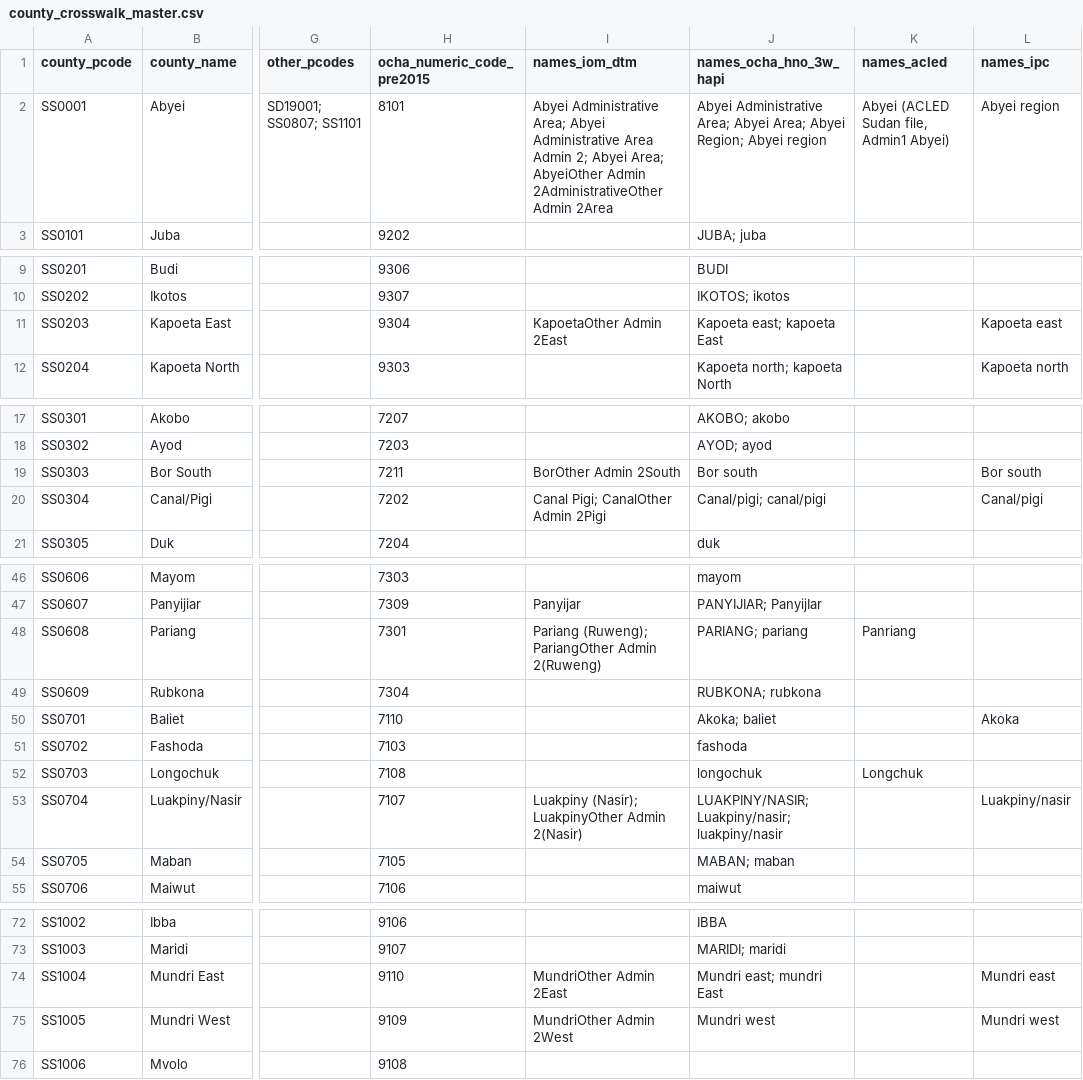
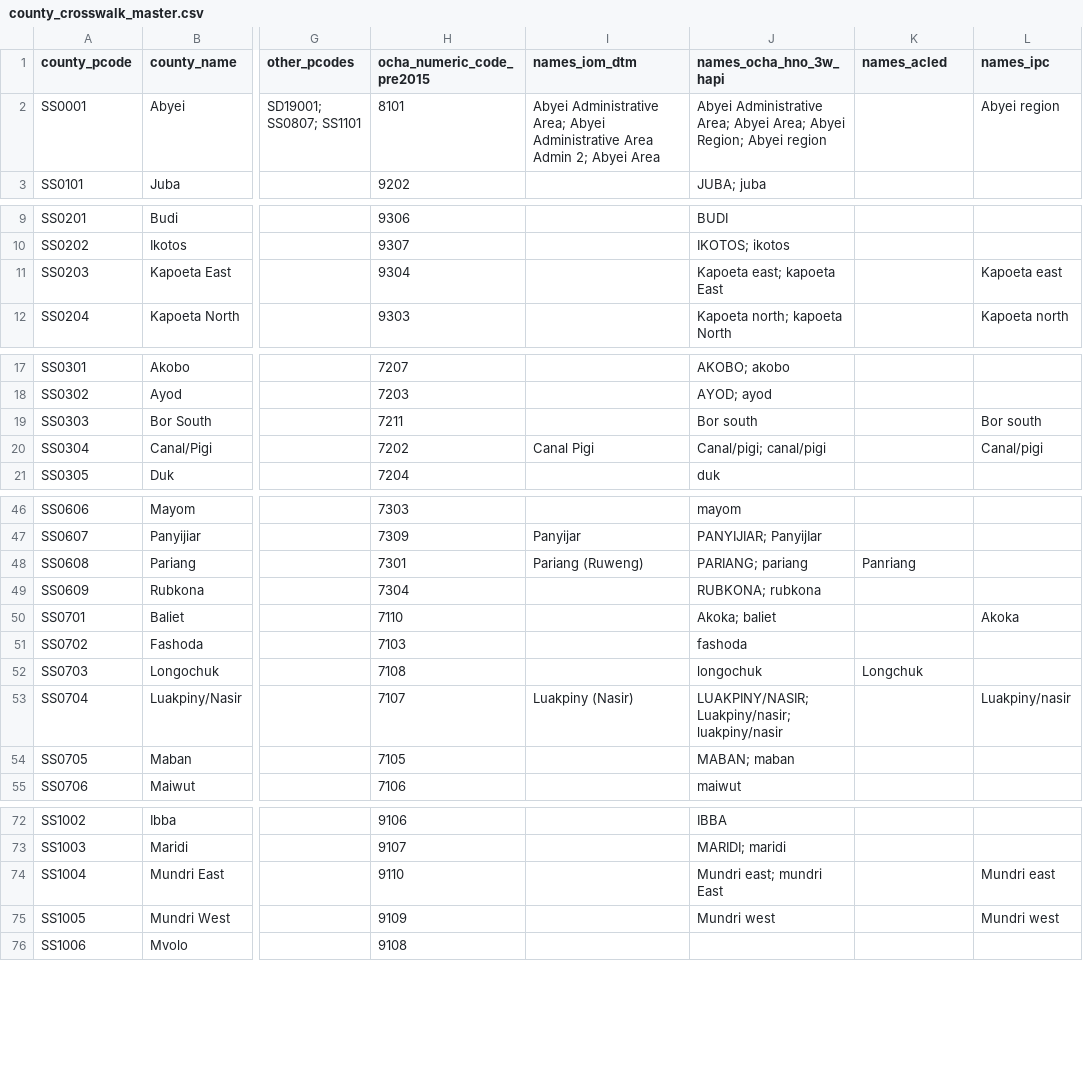
Before and after one commit to katm27/yale_nov27_hackathon, a CSV file: data/crosswalks/county_crosswalk_master.csv, drawn as a sheet; only a part is shown, gaps mark what is left out; the diff covers the shown part only; the diff names each change by its address in the sheet, - before the commit and + after, or states it on an @@ line.

```diff
--- a/data/crosswalks/county_crosswalk_master.csv
+++ b/data/crosswalks/county_crosswalk_master.csv
-I2 (names_iom_dtm): …2; Abyei Area; AbyeiOther Admin 2AdministrativeOther Admin 2Area
+I2 (names_iom_dtm): …2; Abyei Area
-K2 (names_acled): Abyei (ACLED Sudan file, Admin1 Abyei)
+K2 (names_acled): (empty)
-I11 (names_iom_dtm): KapoetaOther Admin 2East
+I11 (names_iom_dtm): (empty)
-I19 (names_iom_dtm): BorOther Admin 2South
+I19 (names_iom_dtm): (empty)
-I20 (names_iom_dtm): Canal Pigi; CanalOther Admin 2Pigi
+I20 (names_iom_dtm): Canal Pigi
-I48 (names_iom_dtm): Pariang (Ruweng); PariangOther Admin 2(Ruweng)
+I48 (names_iom_dtm): Pariang (Ruweng)
-I53 (names_iom_dtm): Luakpiny (Nasir); LuakpinyOther Admin 2(Nasir)
+I53 (names_iom_dtm): Luakpiny (Nasir)
-I74 (names_iom_dtm): MundriOther Admin 2East
+I74 (names_iom_dtm): (empty)
-I75 (names_iom_dtm): MundriOther Admin 2West
+I75 (names_iom_dtm): (empty)
```
Also changed, not shown: 15 edited cells elsewhere in this file, data/crosswalks/county_multi_unit_aliases.csv, 28 other files.
